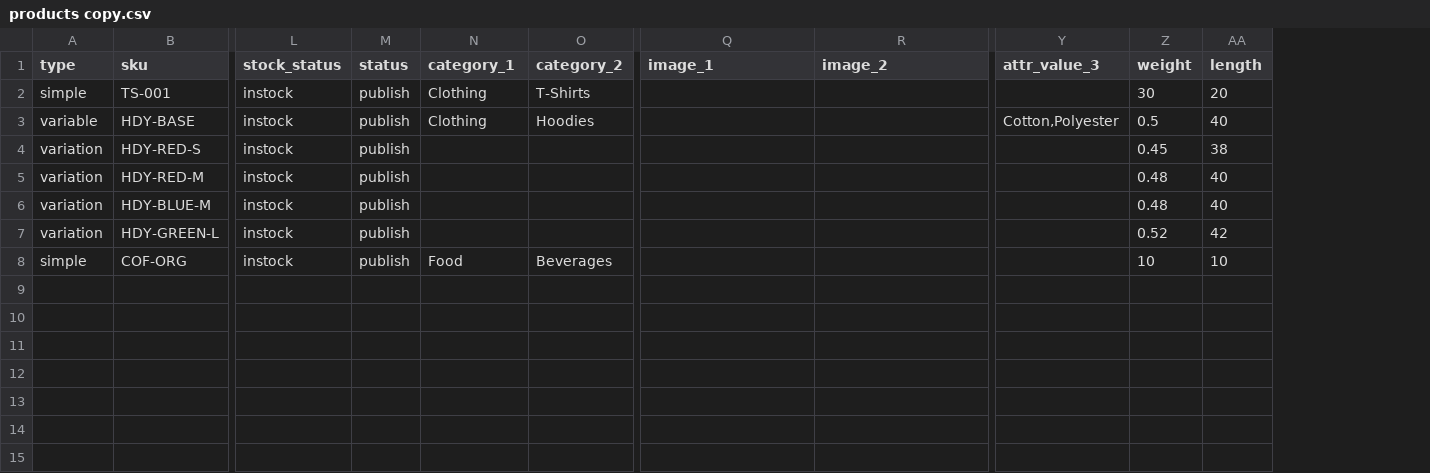
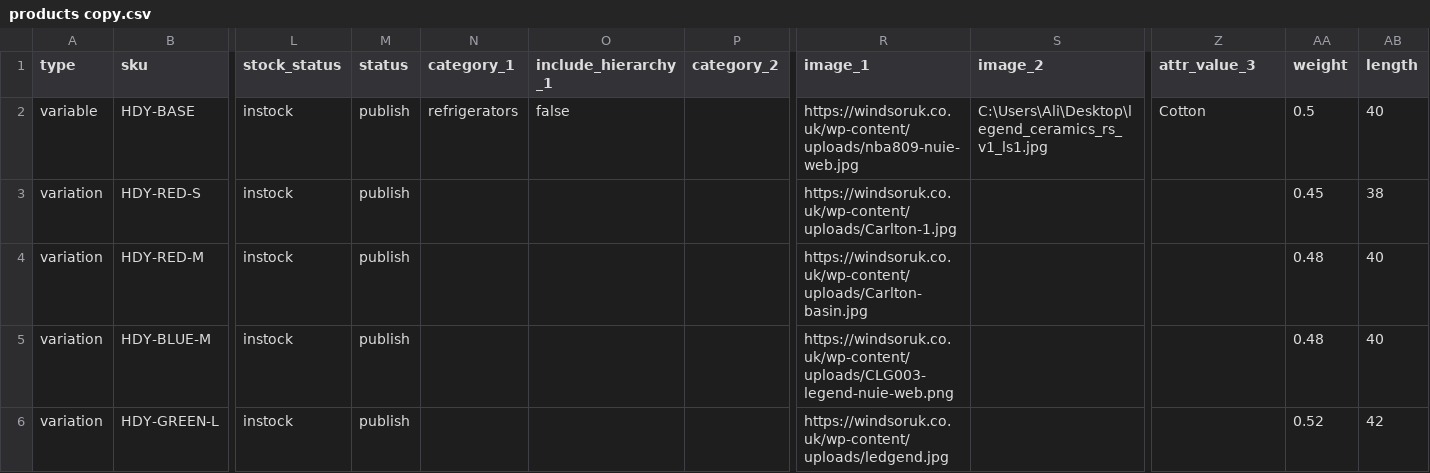
Before and after one commit to forgedynasties/Woo-Flow, a CSV file: Backend/examples/products copy.csv, drawn as a sheet; only a part is shown, gaps mark what is left out; removed rows and columns are numbered as before the commit, all else as after; rows hold the shown columns only; the diff names each change by its address in the sheet, - before the commit and + after, or states it on an @@ line.

Commit message:
Image working in csv, local as well as url

```diff
--- a/Backend/examples/products copy.csv
+++ b/Backend/examples/products copy.csv
+column O (include_hierarchy_1), row 2: false
-row 2: simple | TS-001 | instock | publish | Clothing | T-Shirts |  |  |  | 30 | 20
-N2 (category_1): Clothing
+N2 (category_1): refrigerators
-P2 (category_2): Hoodies
+P2 (category_2): (empty)
-R2 (image_1): (empty)
+R2 (image_1): https://windsoruk.co.uk/wp-content/uploads/nba809-nuie-web.jpg
-S2 (image_2): (empty)
+S2 (image_2): C:\Users\Ali\Desktop\legend_ceramics_rs_v1_ls1.jpg
-Z2 (attr_value_3): Cotton,Polyester
+Z2 (attr_value_3): Cotton
-R3 (image_1): (empty)
+R3 (image_1): https://windsoruk.co.uk/wp-content/uploads/Carlton-1.jpg
-R4 (image_1): (empty)
+R4 (image_1): https://windsoruk.co.uk/wp-content/uploads/Carlton-basin.jpg
-R5 (image_1): (empty)
+R5 (image_1): https://windsoruk.co.uk/wp-content/uploads/CLG003-legend-nuie-web.png
-R6 (image_1): (empty)
+R6 (image_1): https://windsoruk.co.uk/wp-content/uploads/ledgend.jpg
-row 8: simple | COF-ORG | instock | publish | Food | Beverages |  |  |  | 10 | 10
```
Also changed, not shown: 16 other files.
